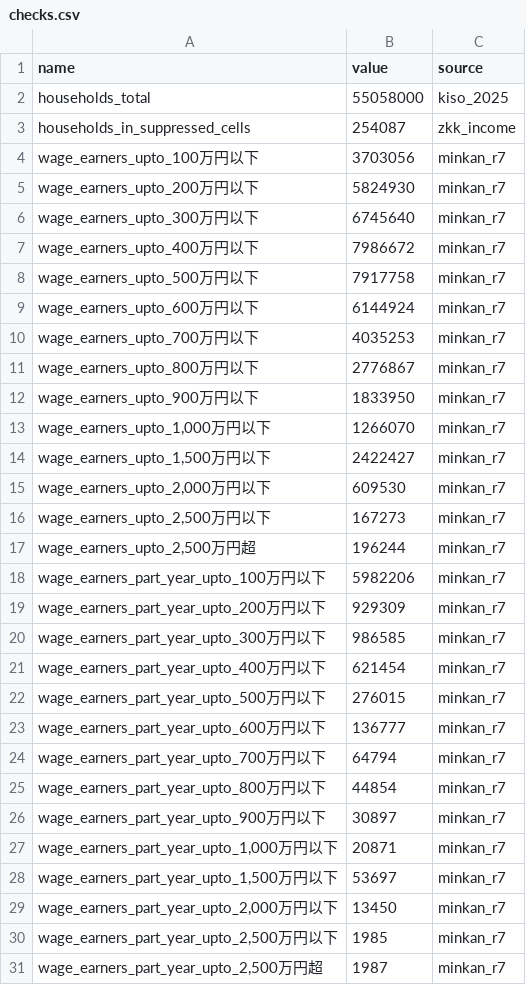
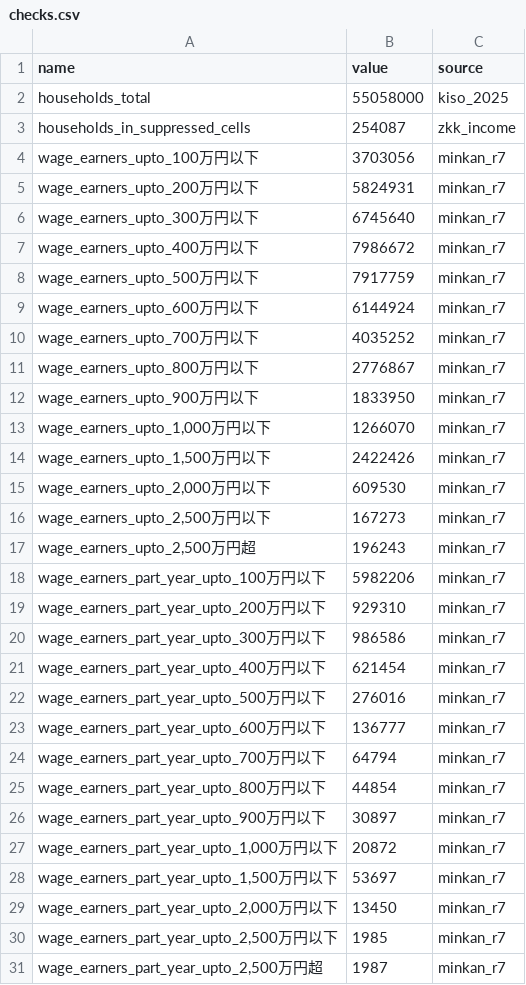
Before and after one commit to Iamodd5/-tedori-lab, a CSV file: population/checks.csv, drawn as a sheet; only a part is shown.

```diff
--- a/population/checks.csv
+++ b/population/checks.csv
@@ -4,8 +4,8 @@ households_in_suppressed_cells,254087,zkk_income
 wage_earners_upto_100万円以下,3703056,minkan_r7
-wage_earners_upto_200万円以下,5824930,minkan_r7
+wage_earners_upto_200万円以下,5824931,minkan_r7
 wage_earners_upto_300万円以下,6745640,minkan_r7
 wage_earners_upto_400万円以下,7986672,minkan_r7
-wage_earners_upto_500万円以下,7917758,minkan_r7
+wage_earners_upto_500万円以下,7917759,minkan_r7
 wage_earners_upto_600万円以下,6144924,minkan_r7
-wage_earners_upto_700万円以下,4035253,minkan_r7
+wage_earners_upto_700万円以下,4035252,minkan_r7
 wage_earners_upto_800万円以下,2776867,minkan_r7
@@ -13,11 +13,11 @@ wage_earners_upto_900万円以下,1833950,minkan_r7
 "wage_earners_upto_1,000万円以下",1266070,minkan_r7
-"wage_earners_upto_1,500万円以下",2422427,minkan_r7
+"wage_earners_upto_1,500万円以下",2422426,minkan_r7
 "wage_earners_upto_2,000万円以下",609530,minkan_r7
 "wage_earners_upto_2,500万円以下",167273,minkan_r7
-"wage_earners_upto_2,500万円超",196244,minkan_r7
+"wage_earners_upto_2,500万円超",196243,minkan_r7
 wage_earners_part_year_upto_100万円以下,5982206,minkan_r7
-wage_earners_part_year_upto_200万円以下,929309,minkan_r7
-wage_earners_part_year_upto_300万円以下,986585,minkan_r7
+wage_earners_part_year_upto_200万円以下,929310,minkan_r7
+wage_earners_part_year_upto_300万円以下,986586,minkan_r7
 wage_earners_part_year_upto_400万円以下,621454,minkan_r7
-wage_earners_part_year_upto_500万円以下,276015,minkan_r7
+wage_earners_part_year_upto_500万円以下,276016,minkan_r7
 wage_earners_part_year_upto_600万円以下,136777,minkan_r7
@@ -26,3 +26,3 @@ wage_earners_part_year_upto_800万円以下,44854,minkan_r7
 wage_earners_part_year_upto_900万円以下,30897,minkan_r7
-"wage_earners_part_year_upto_1,000万円以下",20871,minkan_r7
+"wage_earners_part_year_upto_1,000万円以下",20872,minkan_r7
 "wage_earners_part_year_upto_1,500万円以下",53697,minkan_r7
```
Also changed, not shown: outputs/population_households.csv, 45 other files.
